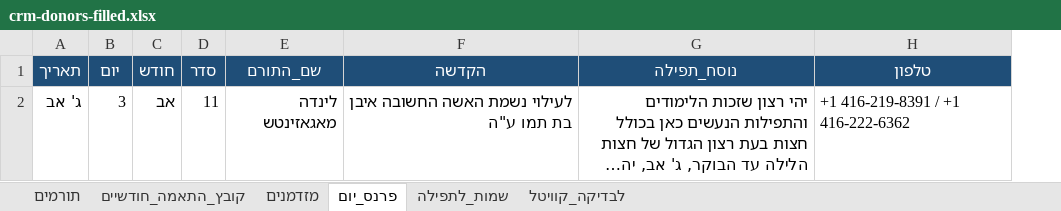
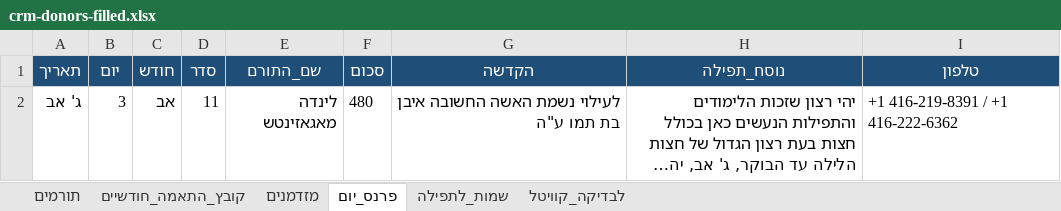
Before and after one commit to 5805123-byte/-CRM, an Excel workbook: starter/crm-donors-filled.xlsx, sheet פרנס_יום, drawn as a sheet; long unchanged cells end in …; values as stored, in another font and other column widths than the file's, no borders; the diff names each change by its address in the sheet, - before the commit and + after, or states it on an @@ line.

```diff
--- a/starter/crm-donors-filled.xlsx (sheet פרנס_יום)
+++ b/starter/crm-donors-filled.xlsx (sheet פרנס_יום)
+column F (סכום), row 2: 480
```
Also changed, not shown: sheet תורמים, 3 other files.
